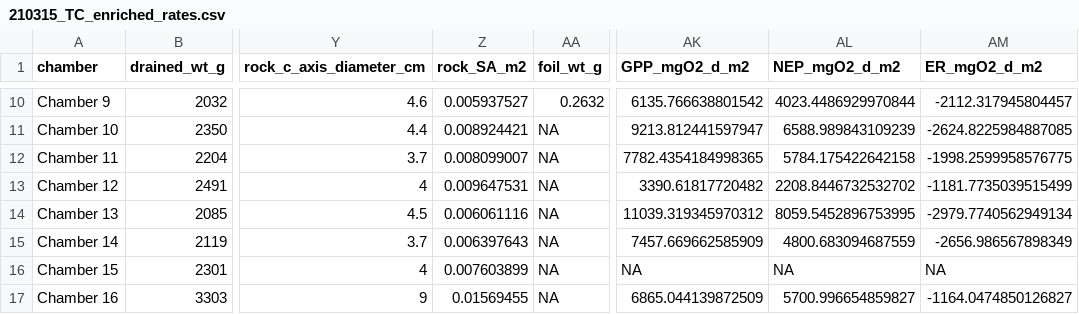
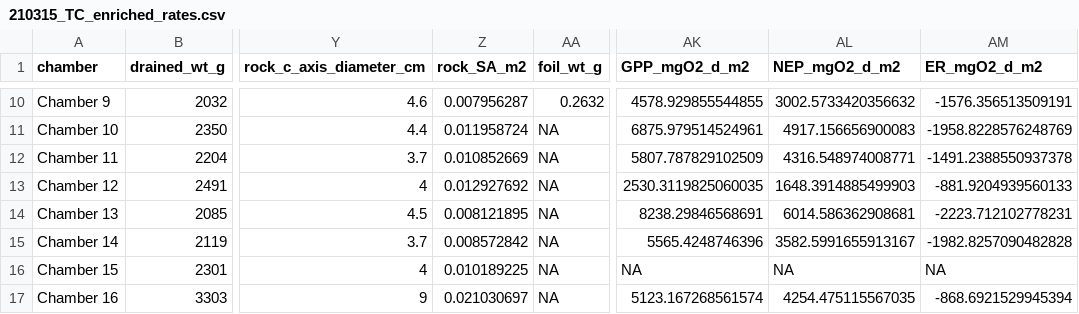
Before and after one commit to nframmy/tahoe_lab_inc_analysis, a CSV file: data/210315_tahoecity_enriched_inc/210315_TC_enriched_rates.csv, drawn as a sheet; only a part is shown, gaps mark what is left out; the diff covers the shown part only; the diff names each change by its address in the sheet, - before the commit and + after, or states it on an @@ line.

Commit message:
updated dataset to reflect rock surface area values having 67% coverage by periphyton rather than previous value of 50%. This change was made using direct observations of rocks, while the 50% coverage estimate was simply a previous assumption.

```diff
--- a/data/210315_tahoecity_enriched_inc/210315_TC_enriched_rates.csv
+++ b/data/210315_tahoecity_enriched_inc/210315_TC_enriched_rates.csv
-Z10 (rock_SA_m2): 0.005937527
+Z10 (rock_SA_m2): 0.007956287
-AK10 (GPP_mgO2_d_m2): 6135.766638801542
+AK10 (GPP_mgO2_d_m2): 4578.929855544855
-AL10 (NEP_mgO2_d_m2): 4023.4486929970844
+AL10 (NEP_mgO2_d_m2): 3002.5733420356632
-AM10 (ER_mgO2_d_m2): -2112.317945804457
+AM10 (ER_mgO2_d_m2): -1576.356513509191
-Z11 (rock_SA_m2): 0.008924421
+Z11 (rock_SA_m2): 0.011958724
-AK11 (GPP_mgO2_d_m2): 9213.812441597947
+AK11 (GPP_mgO2_d_m2): 6875.979514524961
-AL11 (NEP_mgO2_d_m2): 6588.989843109239
+AL11 (NEP_mgO2_d_m2): 4917.156656900083
-AM11 (ER_mgO2_d_m2): -2624.8225984887085
+AM11 (ER_mgO2_d_m2): -1958.8228576248769
-Z12 (rock_SA_m2): 0.008099007
+Z12 (rock_SA_m2): 0.010852669
-AK12 (GPP_mgO2_d_m2): 7782.4354184998365
+AK12 (GPP_mgO2_d_m2): 5807.787829102509
-AL12 (NEP_mgO2_d_m2): 5784.175422642158
+AL12 (NEP_mgO2_d_m2): 4316.548974008771
-AM12 (ER_mgO2_d_m2): -1998.2599958576775
+AM12 (ER_mgO2_d_m2): -1491.2388550937378
-Z13 (rock_SA_m2): 0.009647531
+Z13 (rock_SA_m2): 0.012927692
-AK13 (GPP_mgO2_d_m2): 3390.61817720482
+AK13 (GPP_mgO2_d_m2): 2530.3119825060035
-AL13 (NEP_mgO2_d_m2): 2208.8446732532702
+AL13 (NEP_mgO2_d_m2): 1648.3914885499903
-AM13 (ER_mgO2_d_m2): -1181.7735039515499
+AM13 (ER_mgO2_d_m2): -881.9204939560133
-Z14 (rock_SA_m2): 0.006061116
+Z14 (rock_SA_m2): 0.008121895
-AK14 (GPP_mgO2_d_m2): 11039.319345970312
+AK14 (GPP_mgO2_d_m2): 8238.29846568691
-AL14 (NEP_mgO2_d_m2): 8059.5452896753995
+AL14 (NEP_mgO2_d_m2): 6014.586362908681
-AM14 (ER_mgO2_d_m2): -2979.7740562949134
+AM14 (ER_mgO2_d_m2): -2223.712102778231
-Z15 (rock_SA_m2): 0.006397643
+Z15 (rock_SA_m2): 0.008572842
-AK15 (GPP_mgO2_d_m2): 7457.669662585909
+AK15 (GPP_mgO2_d_m2): 5565.4248746396
-AL15 (NEP_mgO2_d_m2): 4800.683094687559
+AL15 (NEP_mgO2_d_m2): 3582.5991655913167
-AM15 (ER_mgO2_d_m2): -2656.986567898349
+AM15 (ER_mgO2_d_m2): -1982.8257090482828
-Z16 (rock_SA_m2): 0.007603899
+Z16 (rock_SA_m2): 0.010189225
-Z17 (rock_SA_m2): 0.01569455
+Z17 (rock_SA_m2): 0.021030697
-AK17 (GPP_mgO2_d_m2): 6865.044139872509
+AK17 (GPP_mgO2_d_m2): 5123.167268561574
-AL17 (NEP_mgO2_d_m2): 5700.996654859827
+AL17 (NEP_mgO2_d_m2): 4254.475115567035
-AM17 (ER_mgO2_d_m2): -1164.0474850126827
+AM17 (ER_mgO2_d_m2): -868.6921529945394
```
Also changed, not shown: 32 edited cells elsewhere in this file, data/210315_tahoecity_enriched_inc/chamber_wts_enriched_R.csv.
